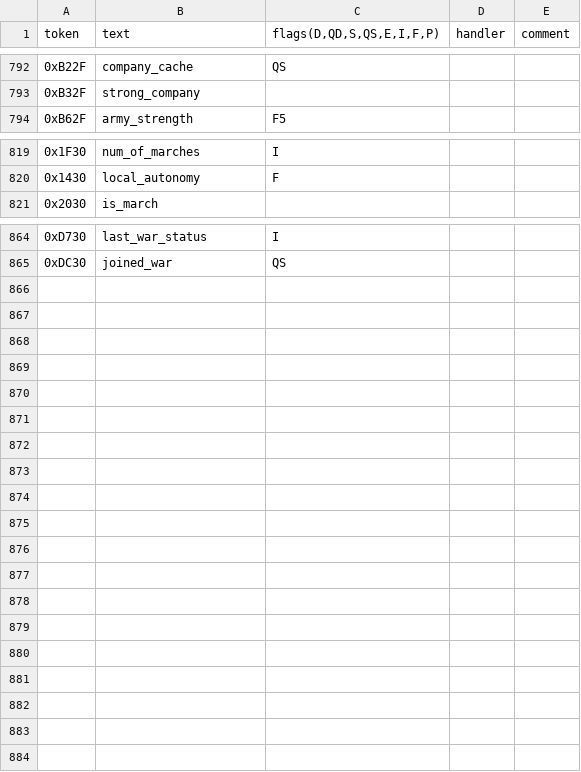
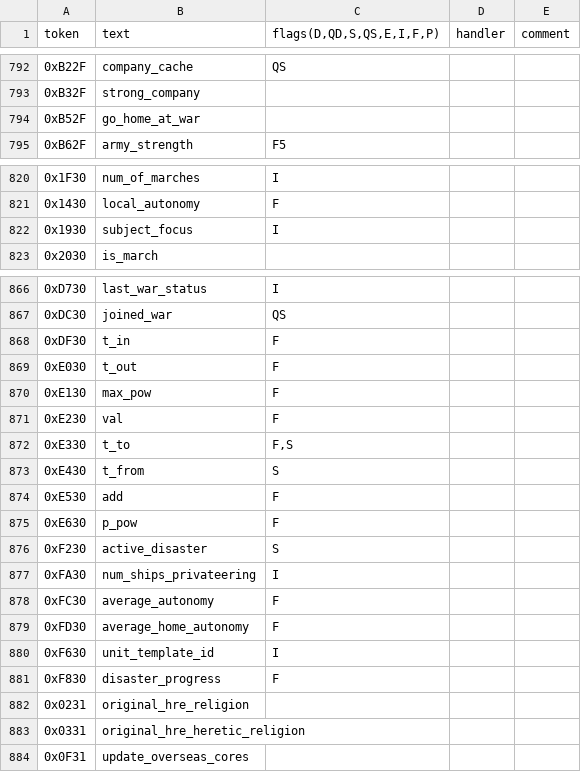
Before and after one commit to PreXident/Replayer, a CSV file: src/main/resources/tokens.csv, drawn as a sheet; only a part is shown, gaps mark what is left out; the diff covers the shown part only.

```diff
--- a/src/main/resources/tokens.csv
+++ b/src/main/resources/tokens.csv
@@ -793,2 +793,3 @@ token;text;flags(D,QD,S,QS,E,I,F,P);handler;comment
 0xB32F;strong_company;;;
+0xB52F;go_home_at_war;;;
 0xB62F;army_strength;F5;;
@@ -820,2 +821,3 @@ token;text;flags(D,QD,S,QS,E,I,F,P);handler;comment
 0x1430;local_autonomy;F;;
+0x1930;subject_focus;I;;
 0x2030;is_march;;;
@@ -865 +867,18 @@ token;text;flags(D,QD,S,QS,E,I,F,P);handler;comment
 0xDC30;joined_war;QS;;
+0xDF30;t_in;F;;
+0xE030;t_out;F;;
+0xE130;max_pow;F;;
+0xE230;val;F;;
+0xE330;t_to;F,S;;
+0xE430;t_from;S;;
+0xE530;add;F;;
+0xE630;p_pow;F;;
+0xF230;active_disaster;S;;
+0xFA30;num_ships_privateering;I;;
+0xFC30;average_autonomy;F;;
+0xFD30;average_home_autonomy;F;;
+0xF630;unit_template_id;I;;
+0xF830;disaster_progress;F;;
+0x0231;original_hre_religion;;;
+0x0331;original_hre_heretic_religion;;;
+0x0F31;update_overseas_cores;;;
```
Also changed, not shown: 1 edited cell elsewhere in this file, 3 other files.
